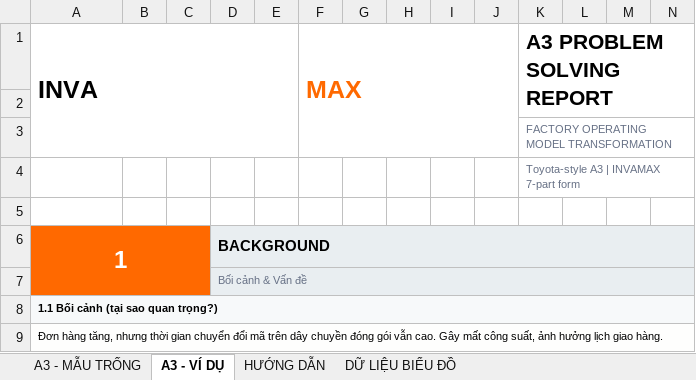
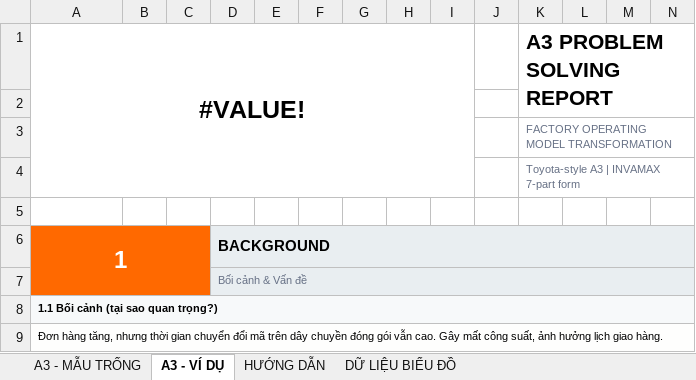
Before and after one commit to tranxuannhat88-cyber/Invamax-web, an Excel workbook: assets/docs/INVAMAX_A3_Report_7_Buoc_Editable.xlsx, sheet A3 - VÍ DỤ, drawn as a sheet; only a part is shown; values as stored, in another font and other column widths than the file's, no borders; charts and pictures not drawn; the diff names each change by its address in the sheet, - before the commit and + after, or states it on an @@ line.

Commit message:
Upload document: INVAMAX_A3_Report_7_Buoc_Editable.xlsx

```diff
--- a/assets/docs/INVAMAX_A3_Report_7_Buoc_Editable.xlsx (sheet A3 - VÍ DỤ)
+++ b/assets/docs/INVAMAX_A3_Report_7_Buoc_Editable.xlsx (sheet A3 - VÍ DỤ)
-A1: INVA
+A1: #VALUE!
-A1 alignment: left
+A1 alignment: center
-A1:E3 merged
+A1:I4 merged
-F1: MAX
+F1: (empty)
-F1:J3 merged
```
